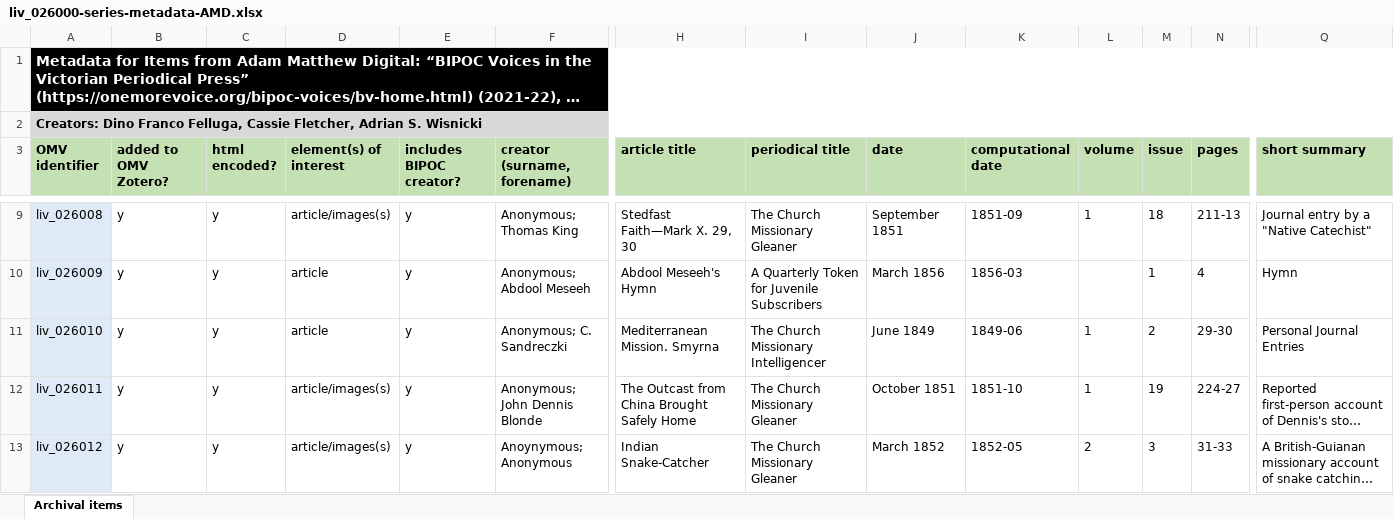
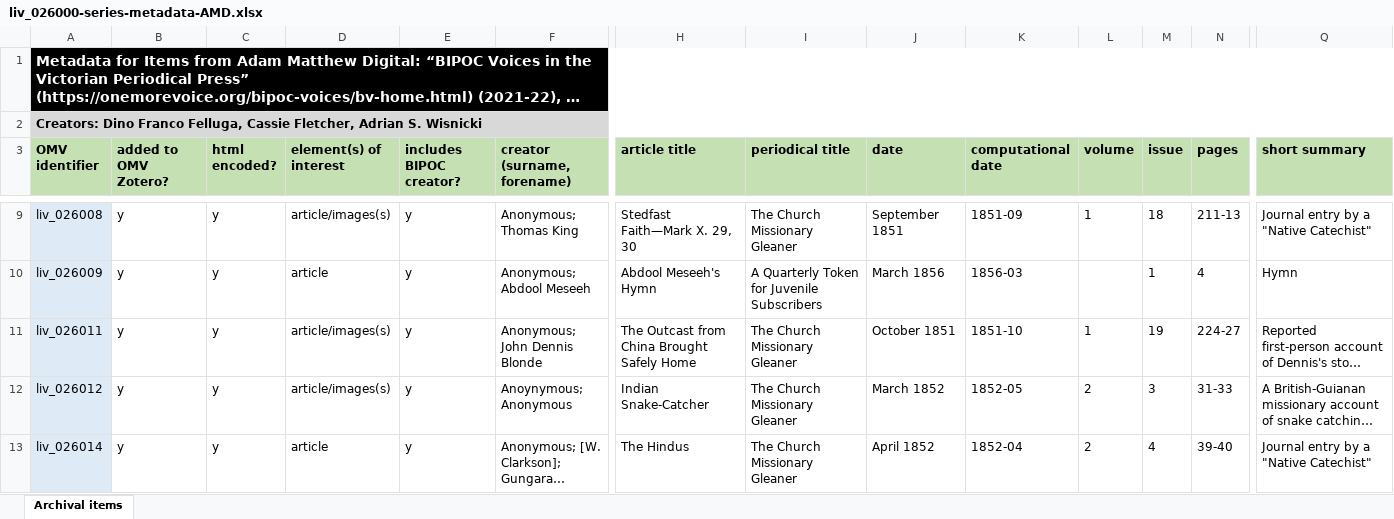
Before and after one commit to livingstoneonline/onemorevoice, an Excel workbook: xlsx/bipoc-voices/liv_026000-series-metadata-AMD/liv_026000-series-metadata-AMD.xlsx, sheet Archival items, drawn as a sheet; only a part is shown, gaps mark what is left out; the shorter side is filled out with more unchanged rows; long unchanged cells end in …; values as stored, in another font and other column widths than the file's, no borders; rows hold the shown columns only; the diff names each change by its address in the sheet, - before the commit and + after, or states it on an @@ line.

Commit message:
u 26000 xlsx

```diff
--- a/xlsx/bipoc-voices/liv_026000-series-metadata-AMD/liv_026000-series-metadata-AMD.xlsx (sheet Archival items)
+++ b/xlsx/bipoc-voices/liv_026000-series-metadata-AMD/liv_026000-series-metadata-AMD.xlsx (sheet Archival items)
-row 11: liv_026010 | y | y | article | y | Anonymous; C. Sandreczki | Mediterranean Mission. Smyrna | The Church Missionary Intelligencer | June 1849 | 1849-06 | 1 | 2 | 29-30 | Personal Journal Entries
```
Also changed, not shown: hidden cells.
